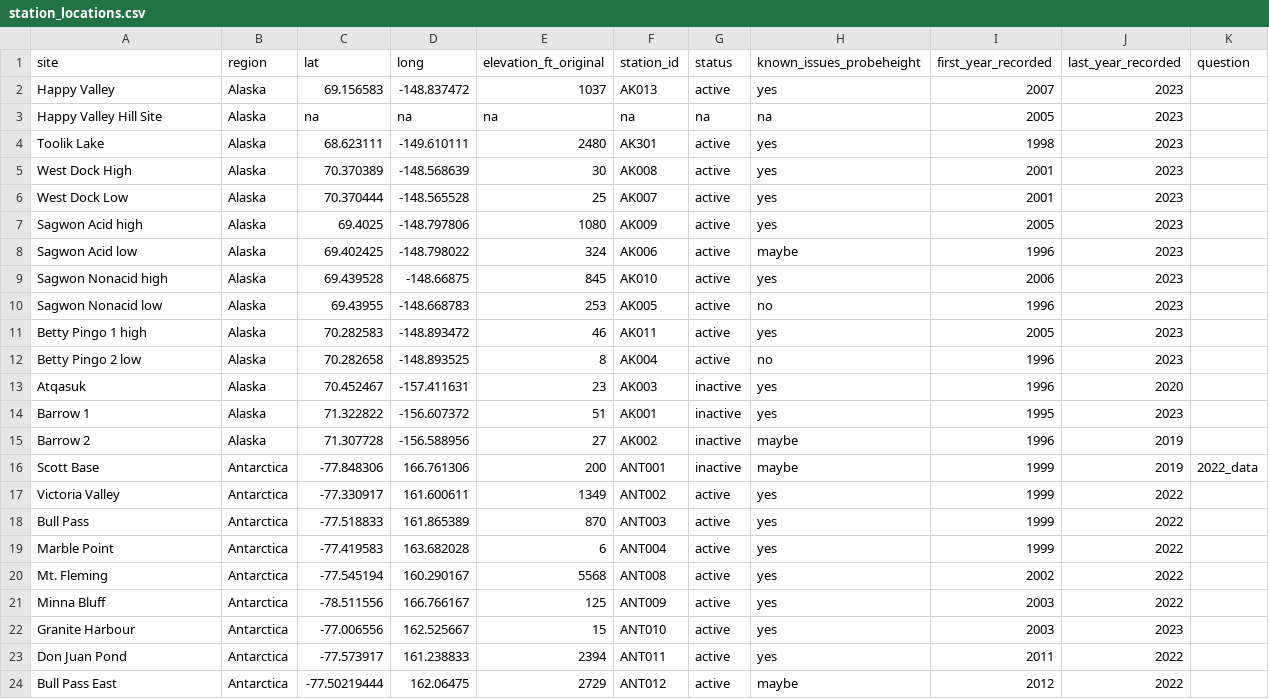
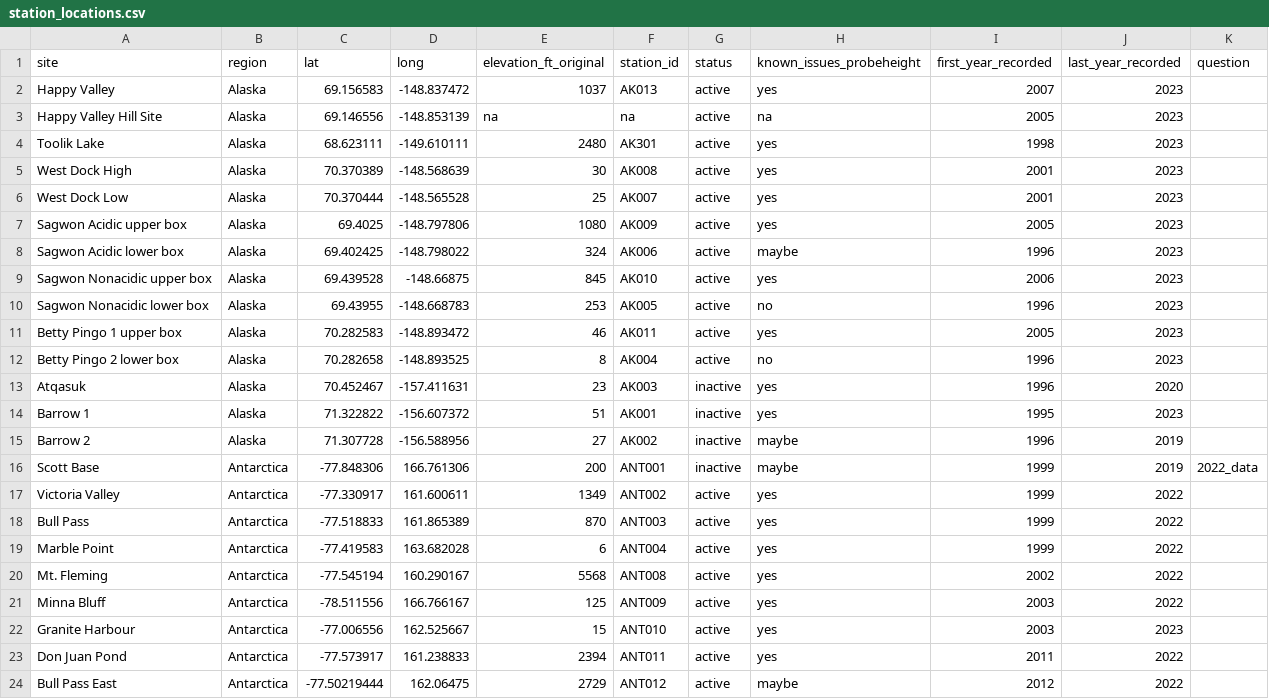
Before and after one commit to Erin-Rooney/NRCS-polar-soilstations, a CSV file: raw/station_locations.csv, drawn as a sheet.

Commit message:
probe depths

```diff
--- a/raw/station_locations.csv
+++ b/raw/station_locations.csv
@@ -2,3 +2,3 @@ site,region,lat,long,elevation_ft_original,station_id,status,known_issues_probeh
 Happy Valley,Alaska,69.156583,-148.837472,1037,AK013,active,yes,2007,2023,
-Happy Valley Hill Site,Alaska,na,na,na,na,na,na,2005,2023,
+Happy Valley Hill Site,Alaska,69.146556,-148.853139,na,na,active,na,2005,2023,
 Toolik Lake,Alaska,68.623111,-149.610111,2480,AK301,active,yes,1998,2023,
@@ -6,8 +6,8 @@ West Dock High,Alaska,70.370389,-148.568639,30,AK008,active,yes,2001,2023,
 West Dock Low,Alaska,70.370444,-148.565528,25,AK007,active,yes,2001,2023,
-Sagwon Acid high,Alaska,69.4025,-148.797806,1080,AK009,active,yes,2005,2023,
-Sagwon Acid low,Alaska,69.402425,-148.798022,324,AK006,active,maybe,1996,2023,
-Sagwon Nonacid high,Alaska,69.439528,-148.66875,845,AK010,active,yes,2006,2023,
-Sagwon Nonacid low,Alaska,69.43955,-148.668783,253,AK005,active,no,1996,2023,
-Betty Pingo 1 high,Alaska,70.282583,-148.893472,46,AK011,active,yes,2005,2023,
-Betty Pingo 2 low,Alaska,70.282658,-148.893525,8,AK004,active,no,1996,2023,
+Sagwon Acidic upper box ,Alaska,69.4025,-148.797806,1080,AK009,active,yes,2005,2023,
+Sagwon Acidic lower box ,Alaska,69.402425,-148.798022,324,AK006,active,maybe,1996,2023,
+Sagwon Nonacidic upper box,Alaska,69.439528,-148.66875,845,AK010,active,yes,2006,2023,
+Sagwon Nonacidic lower box,Alaska,69.43955,-148.668783,253,AK005,active,no,1996,2023,
+Betty Pingo 1 upper box,Alaska,70.282583,-148.893472,46,AK011,active,yes,2005,2023,
+Betty Pingo 2 lower box,Alaska,70.282658,-148.893525,8,AK004,active,no,1996,2023,
 Atqasuk,Alaska,70.452467,-157.411631,23,AK003,inactive,yes,1996,2020,
```
Also changed, not shown: 7 other files.
